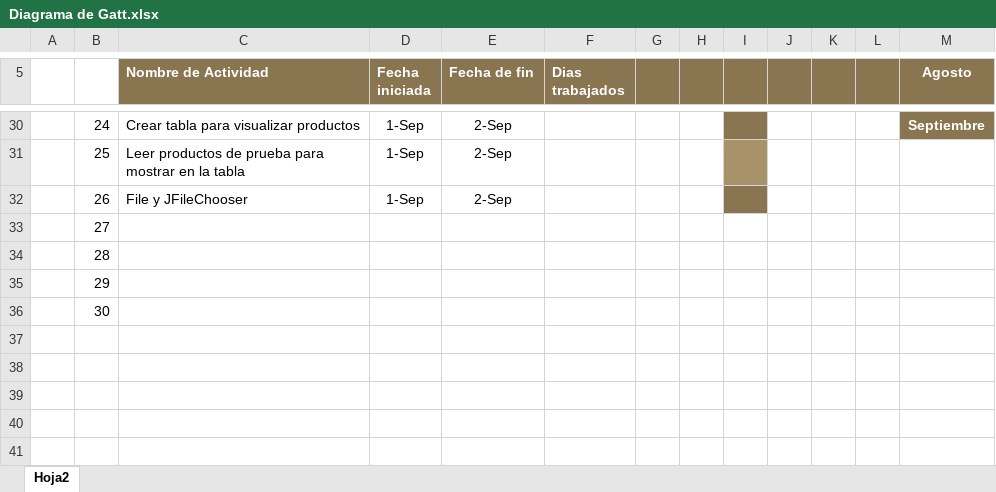
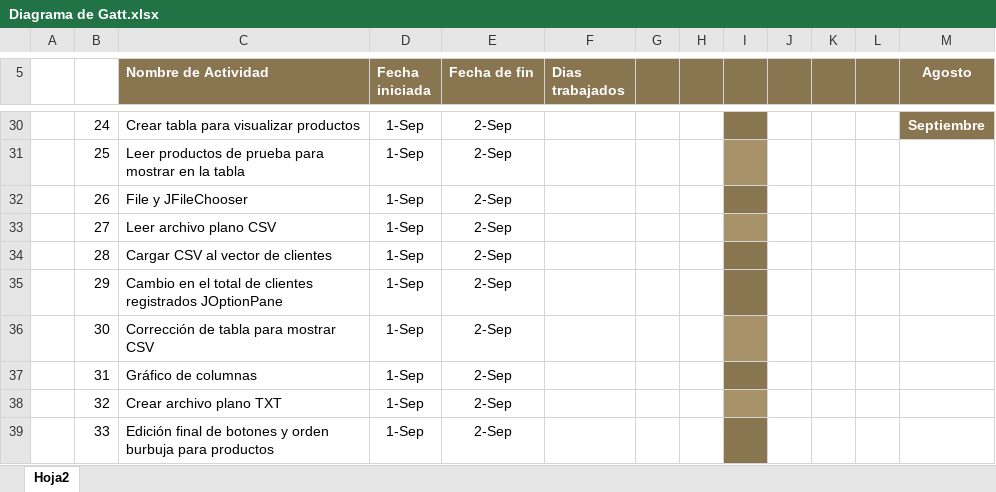
Before and after one commit to NatalyAlvarez07/practica2022NatalyAlvarez, an Excel workbook: Diagrama de Gatt.xlsx, sheet Hoja2, drawn as a sheet; only a part is shown, gaps mark what is left out; values as stored, in another font and other column widths than the file's, no borders; charts and pictures not drawn; the diff names each change by its address in the sheet, - before the commit and + after, or states it on an @@ line.

Commit message:
creación de grafica de barras, botones de CSV,HTML y volver,ERROR EN EL HTML

```diff
--- a/Diagrama de Gatt.xlsx (sheet Hoja2)
+++ b/Diagrama de Gatt.xlsx (sheet Hoja2)
-C33 (Nombre de Actividad): (empty)
+C33 (Nombre de Actividad): Leer archivo plano CSV
-D33:D36 (Fecha iniciada): (empty)
+D33:D36 (Fecha iniciada): 1-Sep
-E33:E36 (Fecha de fin): (empty)
+E33:E36 (Fecha de fin): 2-Sep
-I33 fill: none
+I33 fill: #A79269
-C34 (Nombre de Actividad): (empty)
+C34 (Nombre de Actividad): Cargar CSV al vector de clientes
-I34:I35 fill: none
+I34:I35 fill: #897651
-C35 (Nombre de Actividad): (empty)
+C35 (Nombre de Actividad): Cambio en el total de clientes registrados JOptionPane
-C36 (Nombre de Actividad): (empty)
+C36 (Nombre de Actividad): Corrección de tabla para mostrar CSV
-I36 fill: none
+I36 fill: #A79269
+row 37:  | 31 | Gráfico de columnas | 1-Sep | 2-Sep
+row 38:  | 32 | Crear archivo plano TXT | 1-Sep | 2-Sep
+row 39:  | 33 | Edición final de botones y orden burbuja para productos | 1-Sep | 2-Sep
```
Also changed, not shown: 15 other files.
